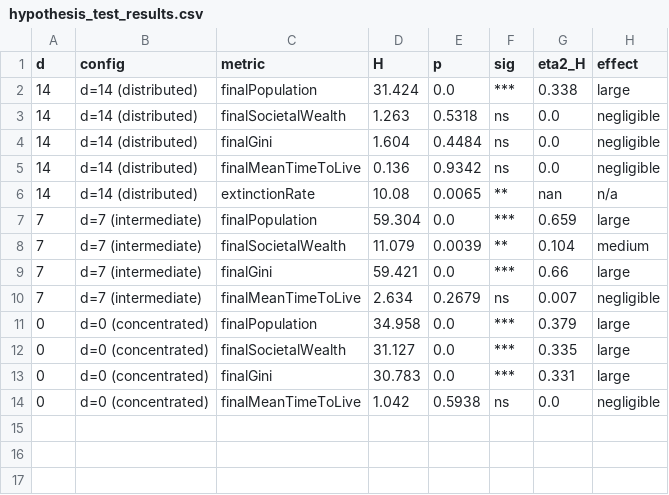
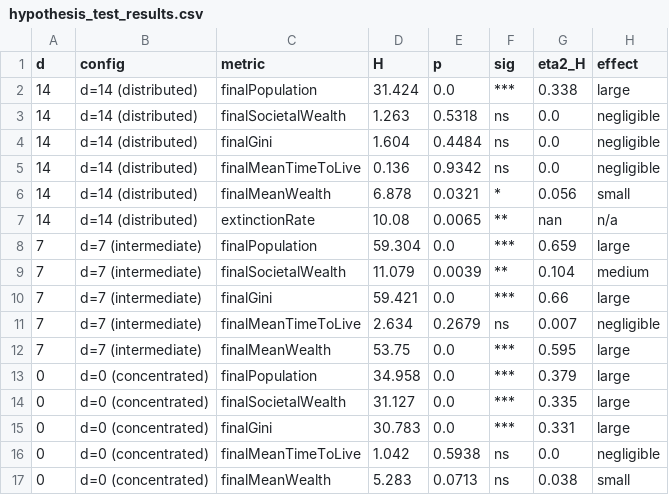
Before and after one commit to JomarMonreal/monreal-fork-sugarscape, a CSV file: data/hypothesis_test_results.csv, drawn as a sheet.

```diff
--- a/data/hypothesis_test_results.csv
+++ b/data/hypothesis_test_results.csv
@@ -5,2 +5,3 @@ d,config,metric,H,p,sig,eta2_H,effect
 14,d=14  (distributed),finalMeanTimeToLive,0.136,0.9342,ns,0.0,negligible
+14,d=14  (distributed),finalMeanWealth,6.878,0.0321,*,0.056,small
 14,d=14  (distributed),extinctionRate,10.08,0.0065,**,nan,n/a
@@ -10,2 +11,3 @@ d,config,metric,H,p,sig,eta2_H,effect
 7,d=7   (intermediate),finalMeanTimeToLive,2.634,0.2679,ns,0.007,negligible
+7,d=7   (intermediate),finalMeanWealth,53.75,0.0,***,0.595,large
 0,d=0   (concentrated),finalPopulation,34.958,0.0,***,0.379,large
@@ -14 +16,2 @@ d,config,metric,H,p,sig,eta2_H,effect
 0,d=0   (concentrated),finalMeanTimeToLive,1.042,0.5938,ns,0.0,negligible
+0,d=0   (concentrated),finalMeanWealth,5.283,0.0713,ns,0.038,small
```
Also changed, not shown: data/descriptive_summary.csv, 5 other files.
